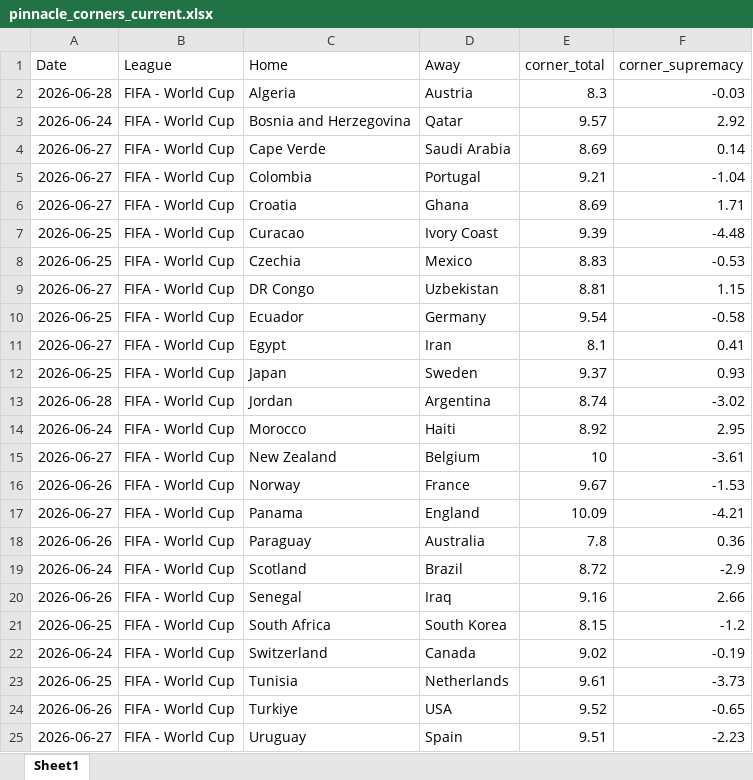
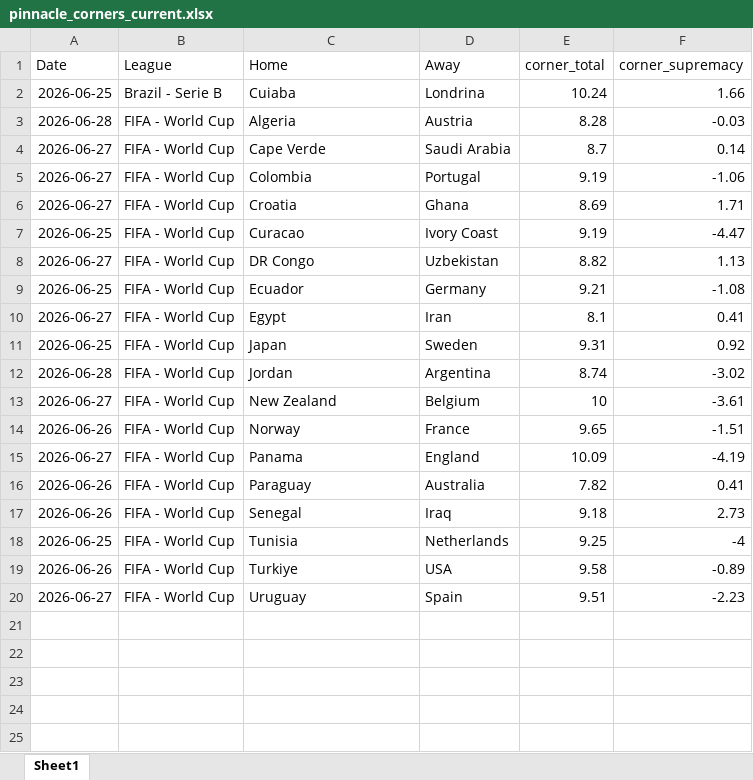
Before and after one commit to super-luke-chambers/pin_scraper, an Excel workbook: outputs/pinnacle_corners_current.xlsx, sheet Sheet1, drawn as a sheet; values as stored, in another font and other column widths than the file's, no borders; removed rows and columns are numbered as before the commit, all else as after; the diff names each change by its address in the sheet, - before the commit and + after, or states it on an @@ line.

```diff
--- a/outputs/pinnacle_corners_current.xlsx (sheet Sheet1)
+++ b/outputs/pinnacle_corners_current.xlsx (sheet Sheet1)
+row 2: 2026-06-25 | Brazil - Serie B | Cuiaba | Londrina | 10.24 | 1.66
-E3 (corner_total): 8.3
+E3 (corner_total): 8.28
-row 3: 2026-06-24 | FIFA - World Cup | Bosnia and Herzegovina | Qatar | 9.57 | 2.92
-E4 (corner_total): 8.69
+E4 (corner_total): 8.7
-E5 (corner_total): 9.21
+E5 (corner_total): 9.19
-F5 (corner_supremacy): -1.04
+F5 (corner_supremacy): -1.06
-E7 (corner_total): 9.39
+E7 (corner_total): 9.19
-F7 (corner_supremacy): -4.48
+F7 (corner_supremacy): -4.47
-row 8: 2026-06-25 | FIFA - World Cup | Czechia | Mexico | 8.83 | -0.53
-E8 (corner_total): 8.81
+E8 (corner_total): 8.82
-F8 (corner_supremacy): 1.15
+F8 (corner_supremacy): 1.13
-E9 (corner_total): 9.54
+E9 (corner_total): 9.21
-F9 (corner_supremacy): -0.58
+F9 (corner_supremacy): -1.08
-E11 (corner_total): 9.37
+E11 (corner_total): 9.31
-F11 (corner_supremacy): 0.93
+F11 (corner_supremacy): 0.92
-row 14: 2026-06-24 | FIFA - World Cup | Morocco | Haiti | 8.92 | 2.95
-E14 (corner_total): 9.67
+E14 (corner_total): 9.65
-F14 (corner_supremacy): -1.53
+F14 (corner_supremacy): -1.51
-F15 (corner_supremacy): -4.21
+F15 (corner_supremacy): -4.19
-E16 (corner_total): 7.8
+E16 (corner_total): 7.82
-F16 (corner_supremacy): 0.36
+F16 (corner_supremacy): 0.41
-row 19: 2026-06-24 | FIFA - World Cup | Scotland | Brazil | 8.72 | -2.9
-E17 (corner_total): 9.16
+E17 (corner_total): 9.18
-F17 (corner_supremacy): 2.66
+F17 (corner_supremacy): 2.73
-row 21: 2026-06-25 | FIFA - World Cup | South Africa | South Korea | 8.15 | -1.2
-row 22: 2026-06-24 | FIFA - World Cup | Switzerland | Canada | 9.02 | -0.19
-E18 (corner_total): 9.61
+E18 (corner_total): 9.25
-F18 (corner_supremacy): -3.73
+F18 (corner_supremacy): -4
-E19 (corner_total): 9.52
+E19 (corner_total): 9.58
-F19 (corner_supremacy): -0.65
+F19 (corner_supremacy): -0.89
```
Also changed, not shown: outputs/pinnacle_corners_historical.xlsx, outputs/pinnacle_odds_data.xlsx, 1 other file.
